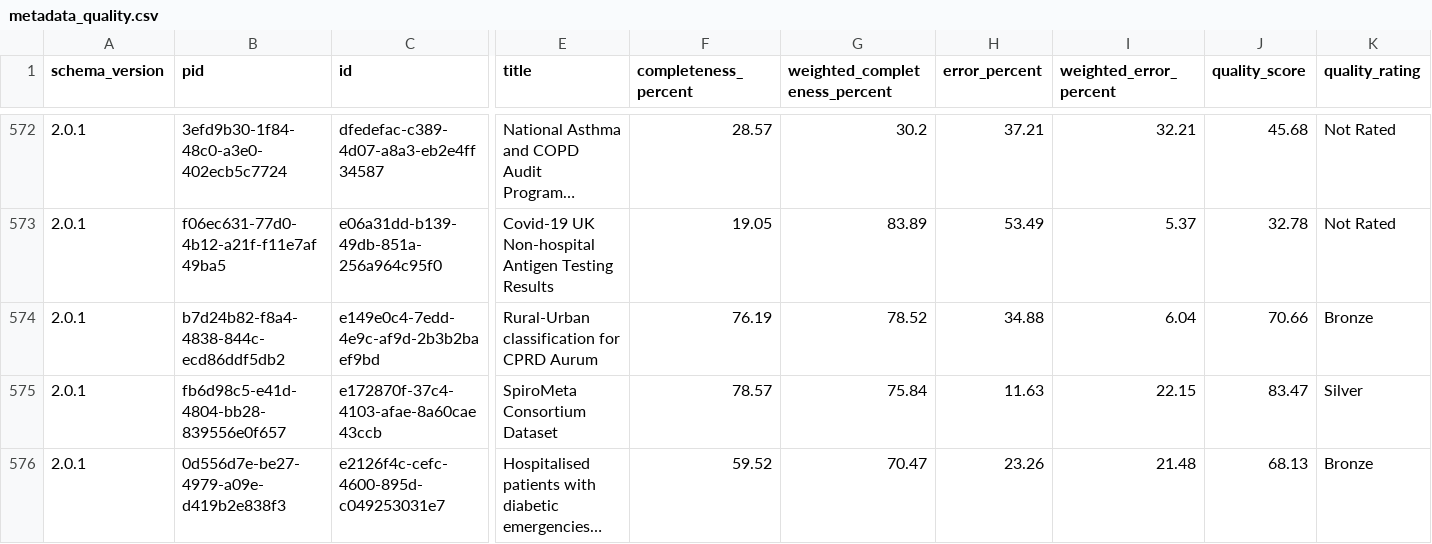
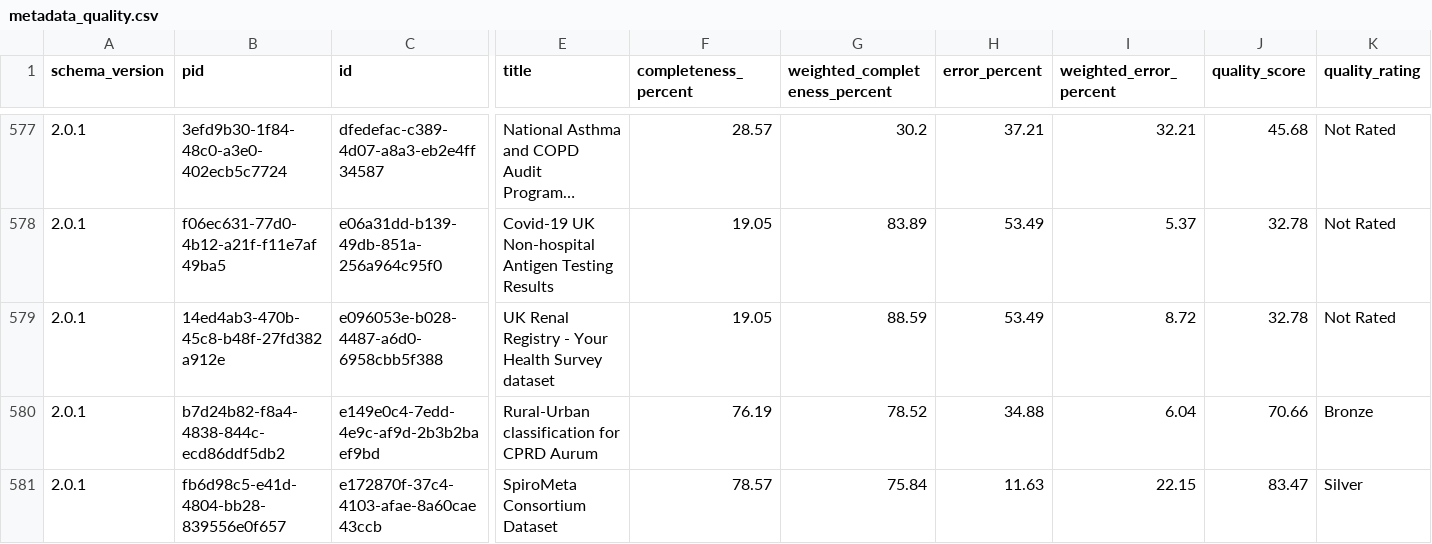
Before and after one commit to HDRUK/datasets, a CSV file: reports/metadata_quality.csv, drawn as a sheet; only a part is shown, gaps mark what is left out; the shorter side is filled out with more unchanged rows; long unchanged cells end in …; rows hold the shown columns only; the diff covers the shown part only; the diff names each change by its address in the sheet, - before the commit and + after, or states it on an @@ line.

```diff
--- a/reports/metadata_quality.csv
+++ b/reports/metadata_quality.csv
+row 579: 2.0.1 | 14ed4ab3-470b-45c8-b48f-27fd382a912e | e096053e-b028-4487-a6d0-6958cbb5f388 | UK Renal Registry - Your Health Survey dataset | 19.05 | 88.59 | 53.49 | 8.72 | 32.78 | Not Rated
```
Also changed, not shown: 5 added rows elsewhere in this file, reports/latest/metadata_quality.v2.csv, reports/v1.1.7/attribute_completeness.csv, 19 other files.
